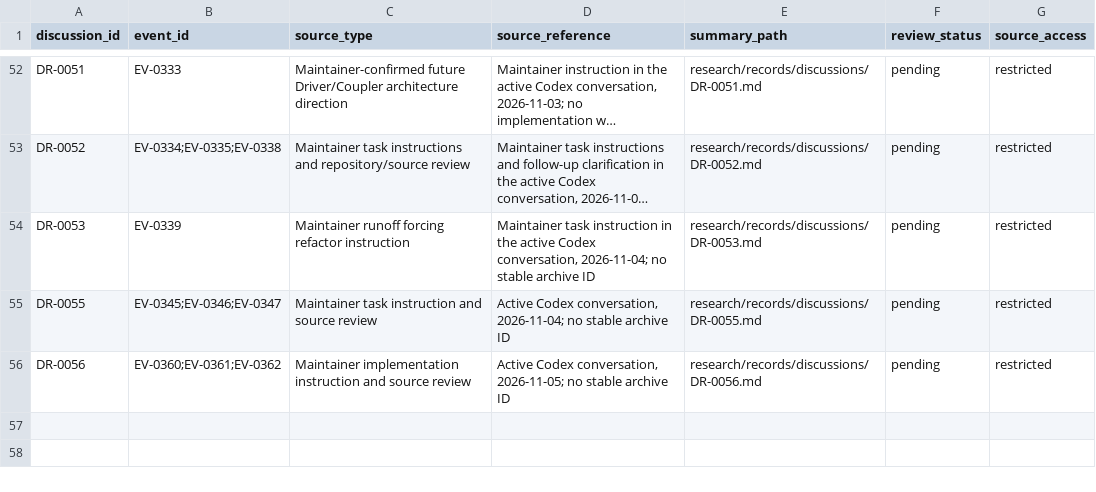
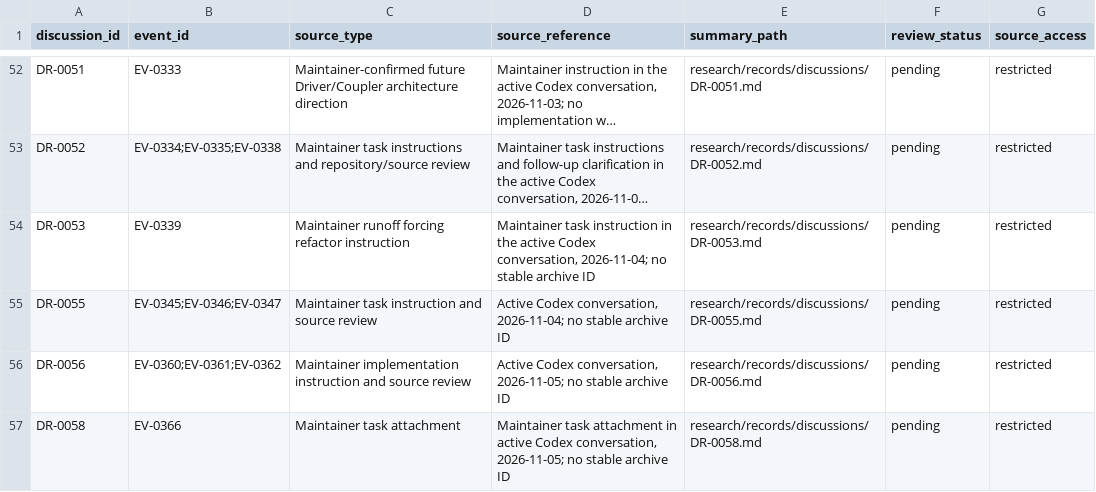
Before and after one commit to global-hydrodynamics/CaMa-Flood_v4, a CSV file: research/discussions.csv, drawn as a sheet; only a part is shown, gaps mark what is left out; long unchanged cells end in ….

```diff
--- a/research/discussions.csv
+++ b/research/discussions.csv
@@ -56 +56,2 @@ DR-0055,EV-0345;EV-0346;EV-0347,Maintainer task instruction and source review,"A
 DR-0056,EV-0360;EV-0361;EV-0362,Maintainer implementation instruction and source review,"Active Codex conversation, 2026-11-05; no stable archive ID",research/records/discussions/DR-0056.md,pending,restricted
+DR-0058,EV-0366,Maintainer task attachment,"Maintainer task attachment in active Codex conversation, 2026-11-05; no stable archive ID",research/records/discussions/DR-0058.md,pending,restricted
```
Also changed, not shown: research/development_tasks.csv, research/events.csv, 3 other files.
